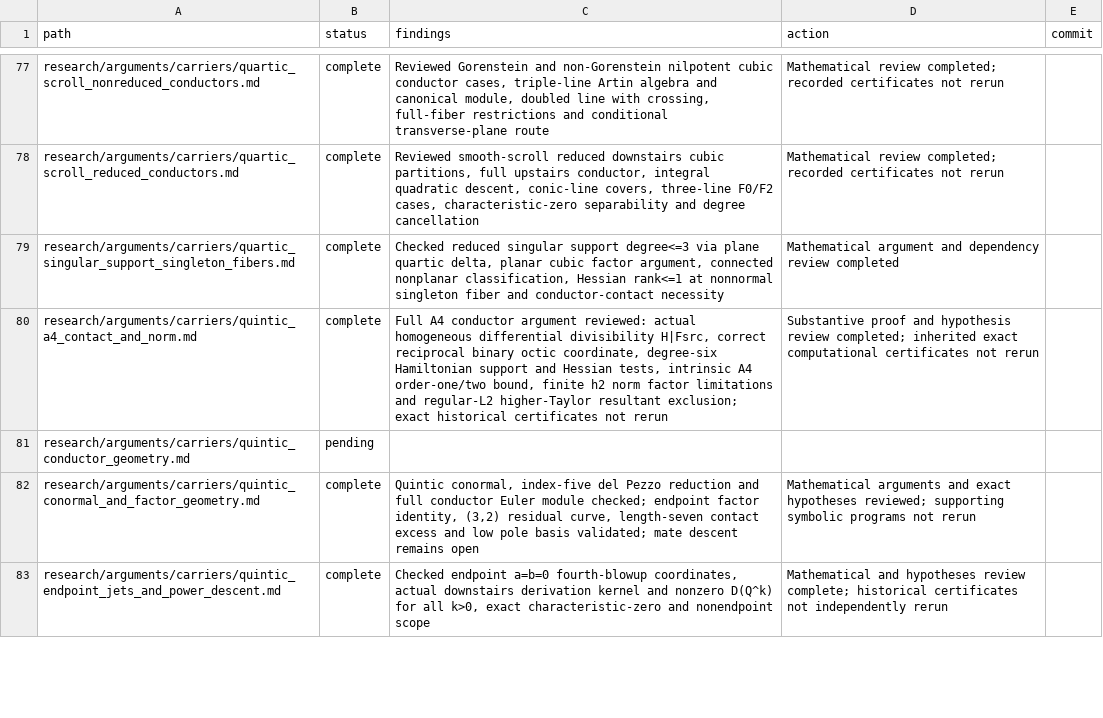
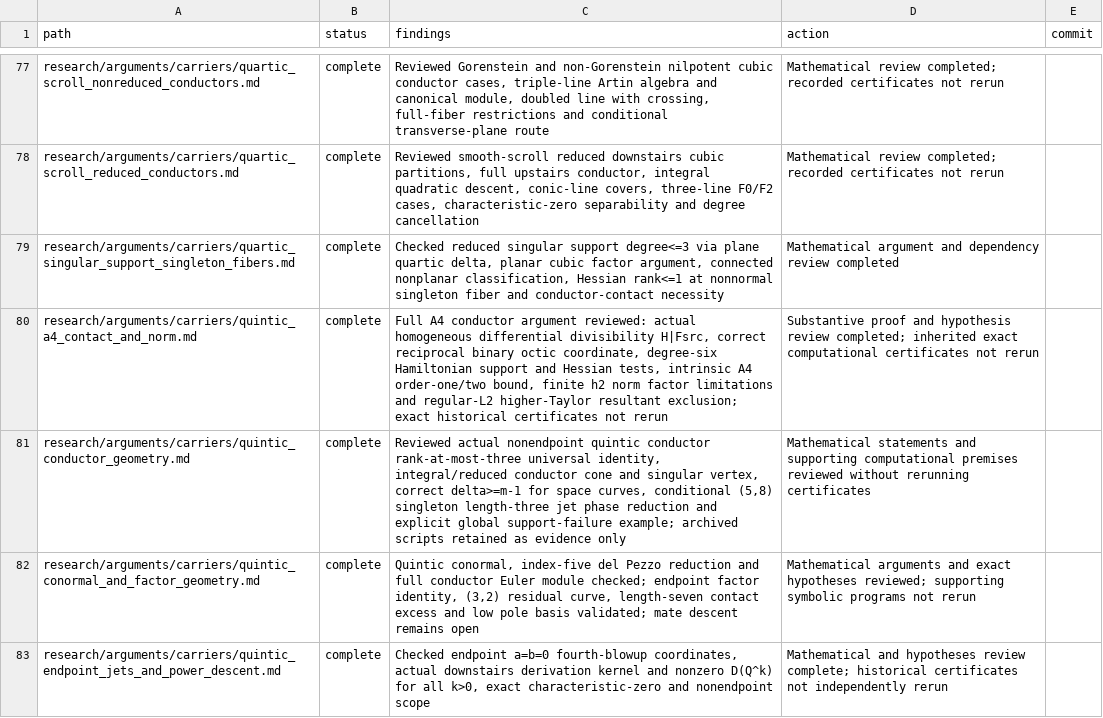
Before and after one commit to markluxton1/STCI, a CSV file: tmp/current_math_review_manifest.csv, drawn as a sheet; only a part is shown, gaps mark what is left out.

Commit message:
Finish quintic conductor cone, singular vertex and singleton fiber review

```diff
--- a/tmp/current_math_review_manifest.csv
+++ b/tmp/current_math_review_manifest.csv
@@ -80,3 +80,3 @@ path,status,findings,action,commit
 "research/arguments/carriers/quintic_a4_contact_and_norm.md","complete","Full A4 conductor argument reviewed: actual homogeneous differential divisibility H|Fsrc, correct reciprocal binary octic coordinate, degree-six Hamiltonian support and Hessian tests, intrinsic A4 order-one/two bound, finite h2 norm factor limitations and regular-L2 higher-Taylor resultant exclusion; exact historical certificates not rerun","Substantive proof and hypothesis review completed; inherited exact computational certificates not rerun",""
-"research/arguments/carriers/quintic_conductor_geometry.md","pending","","",""
+"research/arguments/carriers/quintic_conductor_geometry.md","complete","Reviewed actual nonendpoint quintic conductor rank-at-most-three universal identity, integral/reduced conductor cone and singular vertex, correct delta>=m-1 for space curves, conditional (5,8) singleton length-three jet phase reduction and explicit global support-failure example; archived scripts retained as evidence only","Mathematical statements and supporting computational premises reviewed without rerunning certificates",""
 "research/arguments/carriers/quintic_conormal_and_factor_geometry.md","complete","Quintic conormal, index-five del Pezzo reduction and full conductor Euler module checked; endpoint factor identity, (3,2) residual curve, length-seven contact excess and low pole basis validated; mate descent remains open","Mathematical arguments and exact hypotheses reviewed; supporting symbolic programs not rerun",""
```
